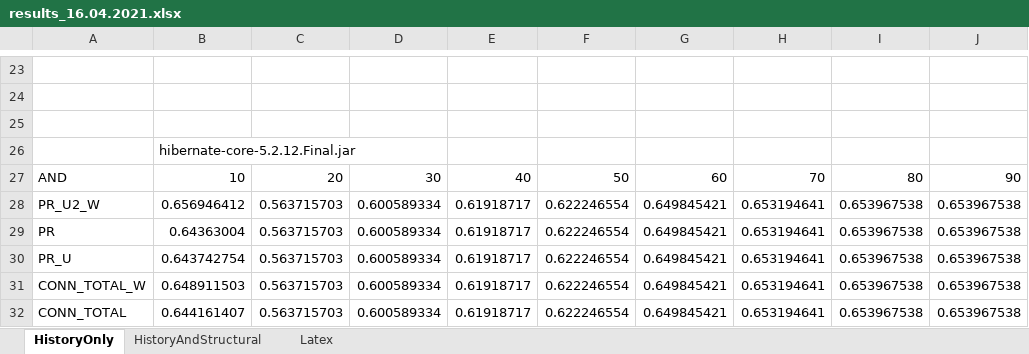
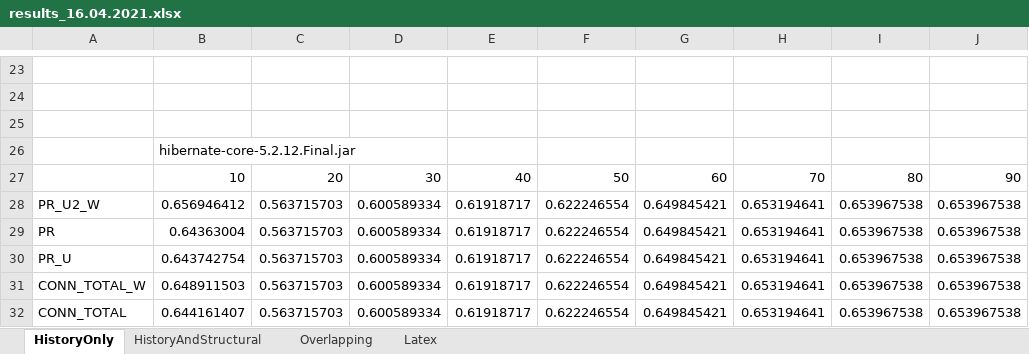
Before and after one commit to AdelinaStana/PhdProject, an Excel workbook: results/results_16.04.2021.xlsx, sheet HistoryOnly, drawn as a sheet; only a part is shown, gaps mark what is left out; values as stored, in another font and other column widths than the file's, no borders; charts and pictures not drawn; the diff names each change by its address in the sheet, - before the commit and + after, or states it on an @@ line.

```diff
--- a/results/results_16.04.2021.xlsx (sheet HistoryOnly)
+++ b/results/results_16.04.2021.xlsx (sheet HistoryOnly)
+sheet tab: Overlapping
-A27: AND
+A27: (empty)
```
Also changed, not shown: sheet Latex, charts or pictures, 1 other file.
